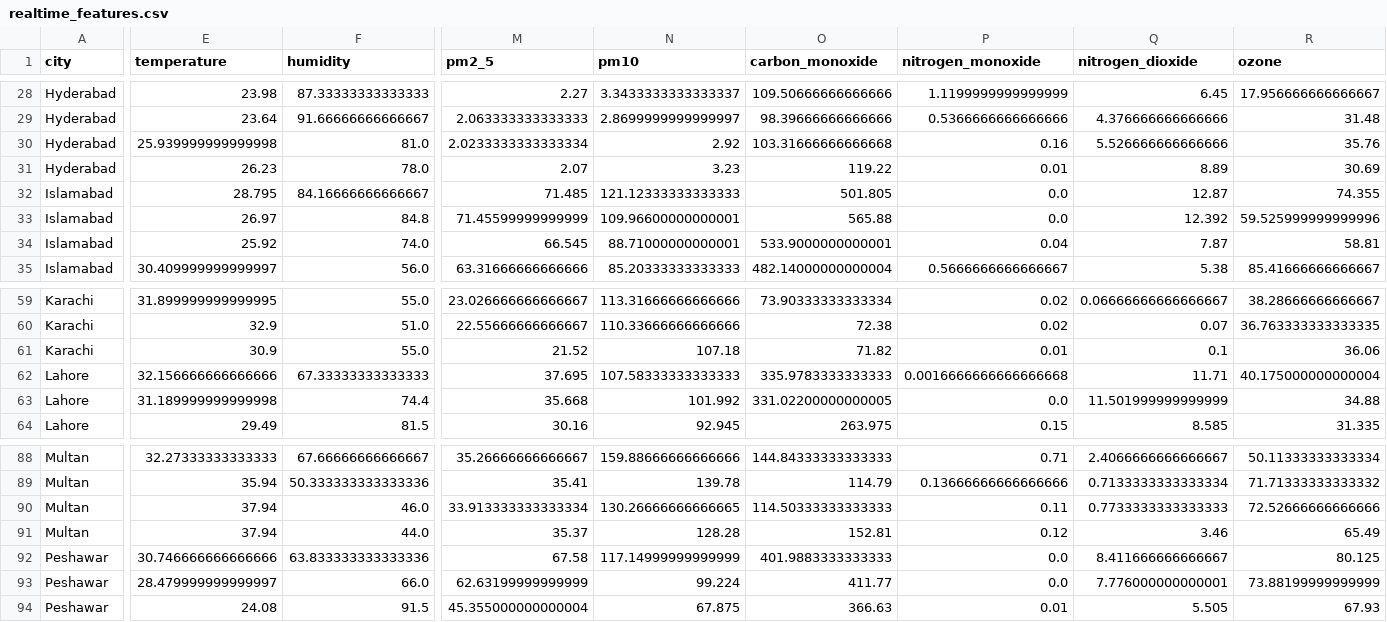
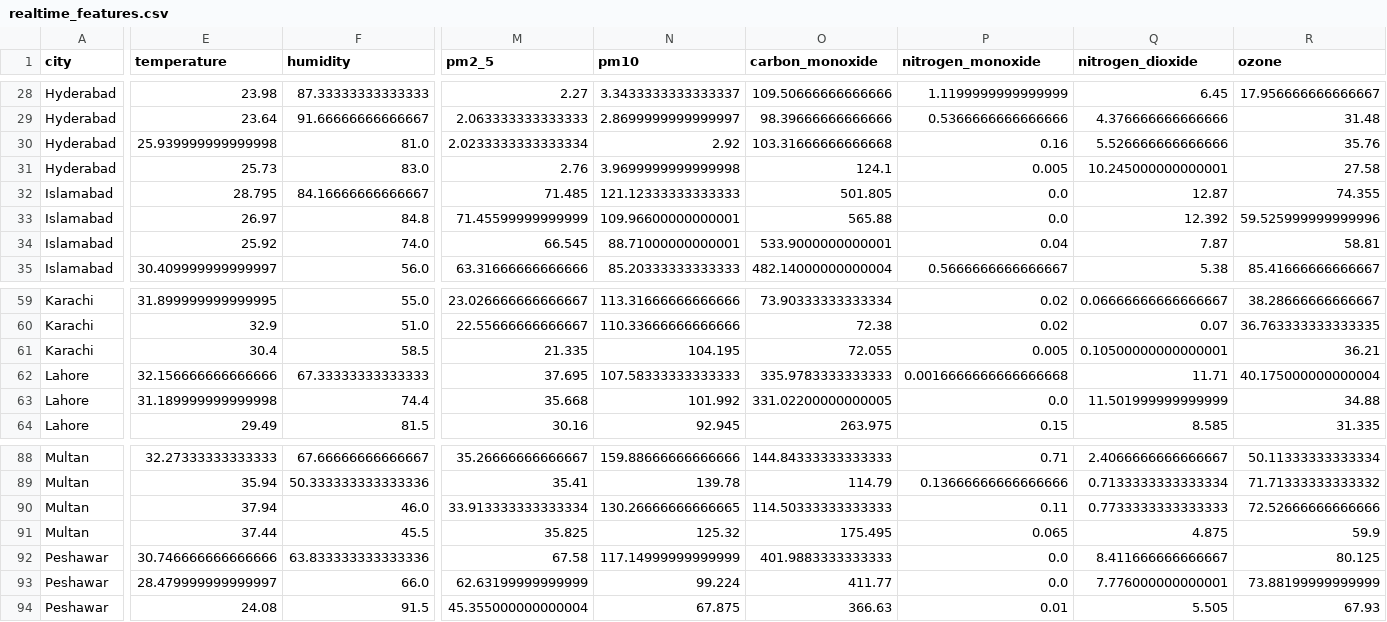
Before and after one commit to BibiEman/aqi-prediction-pipeline, a CSV file: data/realtime/realtime_features.csv, drawn as a sheet; only a part is shown, gaps mark what is left out; the diff covers the shown part only; the diff names each change by its address in the sheet, - before the commit and + after, or states it on an @@ line.

```diff
--- a/data/realtime/realtime_features.csv
+++ b/data/realtime/realtime_features.csv
-E31 (temperature): 26.23
+E31 (temperature): 25.73
-F31 (humidity): 78.0
+F31 (humidity): 83.0
-M31 (pm2_5): 2.07
+M31 (pm2_5): 2.76
-N31 (pm10): 3.23
+N31 (pm10): 3.9699999999999998
-O31 (carbon_monoxide): 119.22
+O31 (carbon_monoxide): 124.1
-P31 (nitrogen_monoxide): 0.01
+P31 (nitrogen_monoxide): 0.005
-Q31 (nitrogen_dioxide): 8.89
+Q31 (nitrogen_dioxide): 10.245000000000001
-R31 (ozone): 30.69
+R31 (ozone): 27.58
-E61 (temperature): 30.9
+E61 (temperature): 30.4
-F61 (humidity): 55.0
+F61 (humidity): 58.5
-M61 (pm2_5): 21.52
+M61 (pm2_5): 21.335
-N61 (pm10): 107.18
+N61 (pm10): 104.195
-O61 (carbon_monoxide): 71.82
+O61 (carbon_monoxide): 72.055
-P61 (nitrogen_monoxide): 0.01
+P61 (nitrogen_monoxide): 0.005
-Q61 (nitrogen_dioxide): 0.1
+Q61 (nitrogen_dioxide): 0.10500000000000001
-R61 (ozone): 36.06
+R61 (ozone): 36.21
-E91 (temperature): 37.94
+E91 (temperature): 37.44
-F91 (humidity): 44.0
+F91 (humidity): 45.5
-M91 (pm2_5): 35.37
+M91 (pm2_5): 35.825
-N91 (pm10): 128.28
+N91 (pm10): 125.32
-O91 (carbon_monoxide): 152.81
+O91 (carbon_monoxide): 175.495
-P91 (nitrogen_monoxide): 0.12
+P91 (nitrogen_monoxide): 0.065
-Q91 (nitrogen_dioxide): 3.46
+Q91 (nitrogen_dioxide): 4.875
-R91 (ozone): 65.49
+R91 (ozone): 59.9
```
Also changed, not shown: 117 edited cells elsewhere in this file, data/raw/aqi_dataset.csv.
